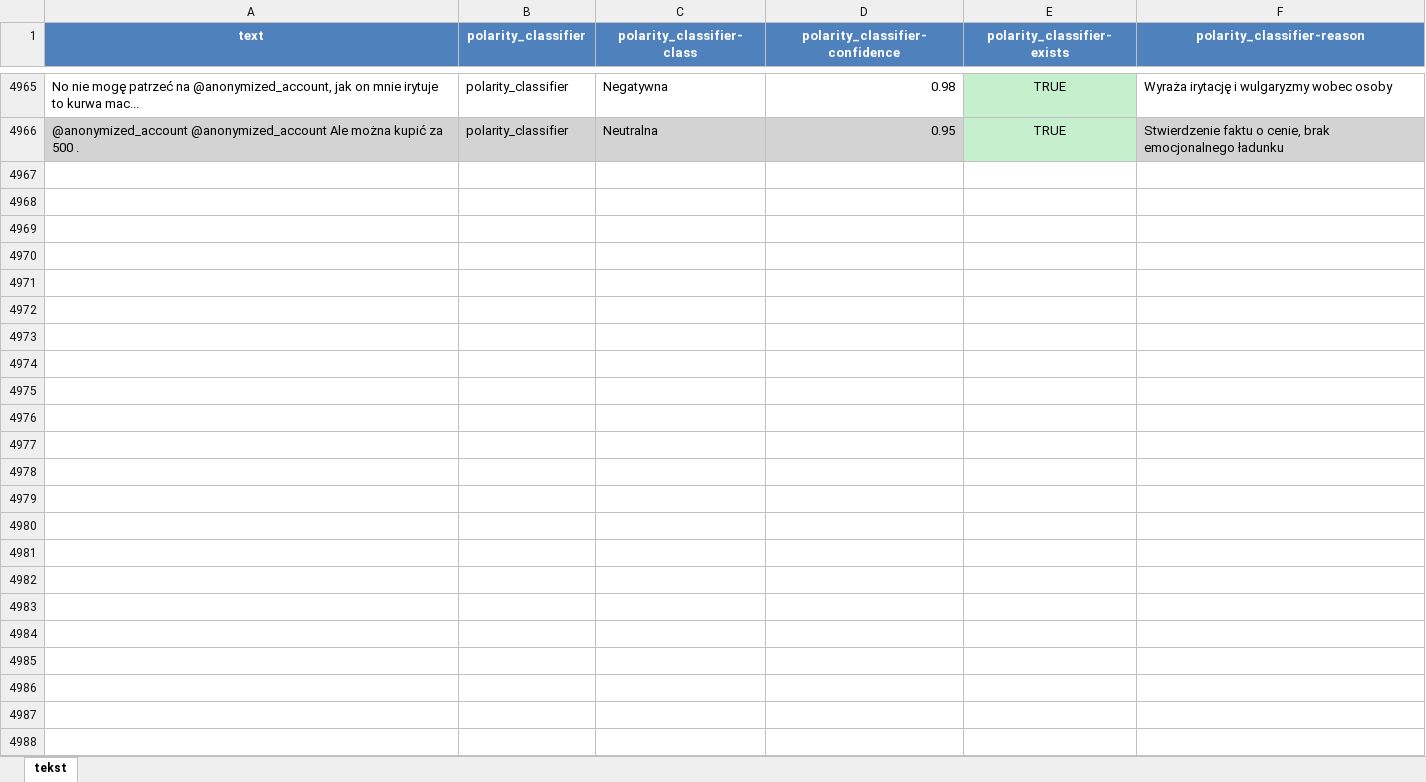
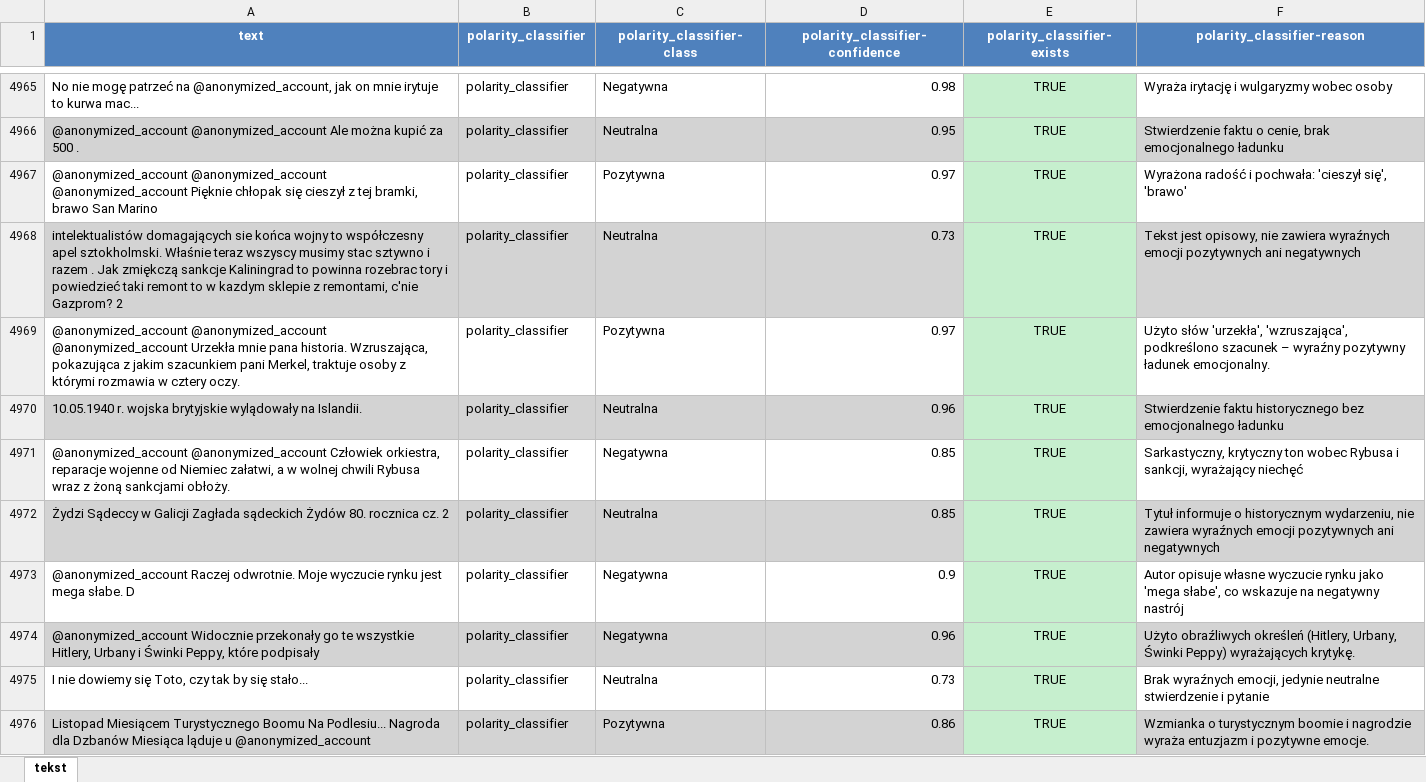
Before and after one commit to radlab-dev-group/.github, an Excel workbook: conf/DSS_20260618/resources/dataset/twitteremo/genailabelled/clarinpl-twitteremo-train-sample-5k.xlsx, sheet tekst, drawn as a sheet; only a part is shown, gaps mark what is left out; values as stored, in another font and other column widths than the file's, no borders; the diff covers the shown part only; the diff names each change by its address in the sheet, - before the commit and + after, or states it on an @@ line.

Commit message:
Add 5k‑entry training JSONL file for CLARIN‑PL TwitterEmo polarity labeling.

```diff
--- a/conf/DSS_20260618/resources/dataset/twitteremo/genailabelled/clarinpl-twitteremo-train-sample-5k.xlsx (sheet tekst)
+++ b/conf/DSS_20260618/resources/dataset/twitteremo/genailabelled/clarinpl-twitteremo-train-sample-5k.xlsx (sheet tekst)
+row 4967: @anonymized_account @anonymized_account @anonymized_account Pięknie chłopak się cieszył z tej bramki, brawo San Marino | polarity_classifier | Pozytywna | 0.97 | TRUE | Wyrażona radość i pochwała: 'cieszył się', 'brawo'
+row 4968: intelektualistów domagających sie końca wojny to współczesny apel sztokholmski. Właśnie teraz wszyscy musimy stac sztywno i razem . Jak zmiękczą sankcje Kaliningrad to powinna rozebrac tory i powiedzieć taki remont to w kazdym sklepie z remontami, c'nie Gazprom? 2 | polarity_classifier | Neutralna | 0.73 | TRUE | Tekst jest opisowy, nie zawiera wyraźnych emocji pozytywnych ani negatywnych
+row 4969: @anonymized_account @anonymized_account @anonymized_account Urzekła mnie pana historia. Wzruszająca, pokazująca z jakim szacunkiem pani Merkel, traktuje osoby z którymi rozmawia w cztery oczy. | polarity_classifier | Pozytywna | 0.97 | TRUE | Użyto słów 'urzekła', 'wzruszająca', podkreślono szacunek – wyraźny pozytywny ładunek emocjonalny.
+row 4970: 10.05.1940 r. wojska brytyjskie wylądowały na Islandii. | polarity_classifier | Neutralna | 0.96 | TRUE | Stwierdzenie faktu historycznego bez emocjonalnego ładunku
+row 4971: @anonymized_account @anonymized_account Człowiek orkiestra, reparacje wojenne od Niemiec załatwi, a w wolnej chwili Rybusa wraz z żoną sankcjami obłoży. | polarity_classifier | Negatywna | 0.85 | TRUE | Sarkastyczny, krytyczny ton wobec Rybusa i sankcji, wyrażający niechęć
+row 4972: Żydzi Sądeccy w Galicji Zagłada sądeckich Żydów 80. rocznica cz. 2 | polarity_classifier | Neutralna | 0.85 | TRUE | Tytuł informuje o historycznym wydarzeniu, nie zawiera wyraźnych emocji pozytywnych ani negatywnych
+row 4973: @anonymized_account Raczej odwrotnie. Moje wyczucie rynku jest mega słabe. D | polarity_classifier | Negatywna | 0.9 | TRUE | Autor opisuje własne wyczucie rynku jako 'mega słabe', co wskazuje na negatywny nastrój
+row 4974: @anonymized_account Widocznie przekonały go te wszystkie Hitlery, Urbany i Świnki Peppy, które podpisały | polarity_classifier | Negatywna | 0.96 | TRUE | Użyto obraźliwych określeń (Hitlery, Urbany, Świnki Peppy) wyrażających krytykę.
+row 4975: I nie dowiemy się Toto, czy tak by się stało... | polarity_classifier | Neutralna | 0.73 | TRUE | Brak wyraźnych emocji, jedynie neutralne stwierdzenie i pytanie
+row 4976: Listopad Miesiącem Turystycznego Boomu Na Podlesiu... Nagroda dla Dzbanów Miesiąca ląduje u @anonymized_account | polarity_classifier | Pozytywna | 0.86 | TRUE | Wzmianka o turystycznym boomie i nagrodzie wyraża entuzjazm i pozytywne emocje.
```
Also changed, not shown: 24 added rows elsewhere in this sheet, conf/DSS_20260618/resources/dataset/twitteremo/genailabelled/clarinpl-twitteremo-train-sample-5k_clean_labels.xlsx, 3 other files.
